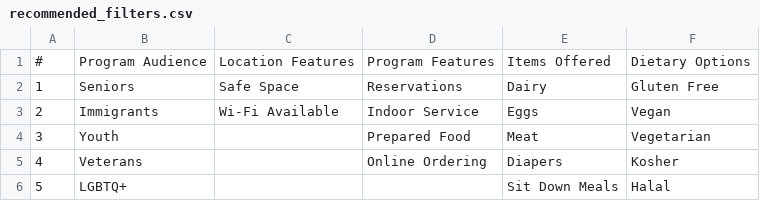
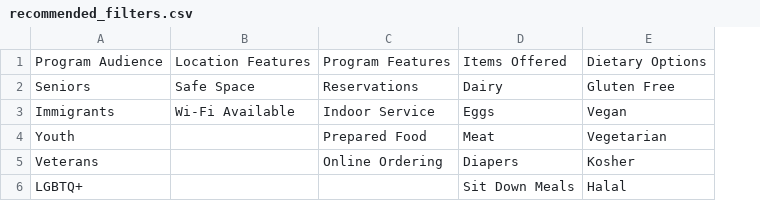
Before and after one commit to ChinaiArman/ViveryBulkUploadImportSummary, a CSV file: resources/recommended_filters.csv, drawn as a sheet; the diff names each change by its address in the sheet, - before the commit and + after, or states it on an @@ line.

Commit message:
Recommended Filter Options section

```diff
--- a/resources/recommended_filters.csv
+++ b/resources/recommended_filters.csv
-column A, rows 1-6: # | 1 | 2 | 3 | 4 | 5
```
Also changed, not shown: 2 other files.
